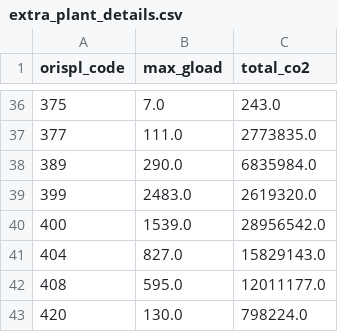
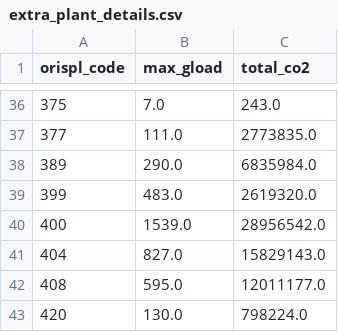
Before and after one commit to widap/widap-web, a CSV file: csv/extra_plant_details.csv, drawn as a sheet; only a part is shown, gaps mark what is left out.

```diff
--- a/csv/extra_plant_details.csv
+++ b/csv/extra_plant_details.csv
@@ -38,3 +38,3 @@ orispl_code,max_gload,total_co2
 389,290.0,6835984.0
-399,2483.0,2619320.0
+399,483.0,2619320.0
 400,1539.0,28956542.0
```
Also changed, not shown: csv/plants_overview.csv, 1 other file.
